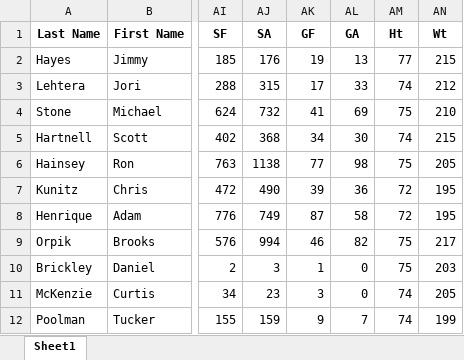
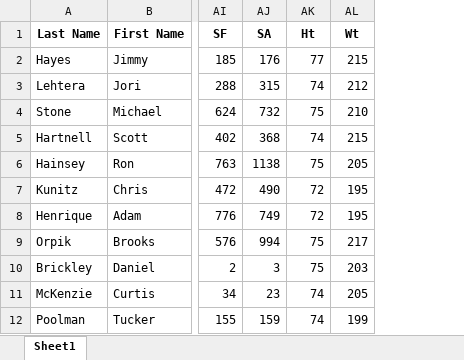
Before and after one commit to OMalenfantThuot/Projet_final_apprentissage_machine, an Excel workbook: filtered_data.xlsx, sheet Sheet1, drawn as a sheet; only a part is shown, gaps mark what is left out; values as stored, in another font and other column widths than the file's, no borders; the diff names each change by its address in the sheet, - before the commit and + after, or states it on an @@ line.

Commit message:
data treatment for neural network

```diff
--- a/filtered_data.xlsx (sheet Sheet1)
+++ b/filtered_data.xlsx (sheet Sheet1)
-column AK (GF), rows 2-12: 19 | 17 | 41 | 34 | 77 | 39 | 87 | 46 | 1 | 3 | 9
-column AL (GA), rows 2-12: 13 | 33 | 69 | 30 | 98 | 36 | 58 | 82 | 0 | 0 | 7
```
Also changed, not shown: 1 other file.
